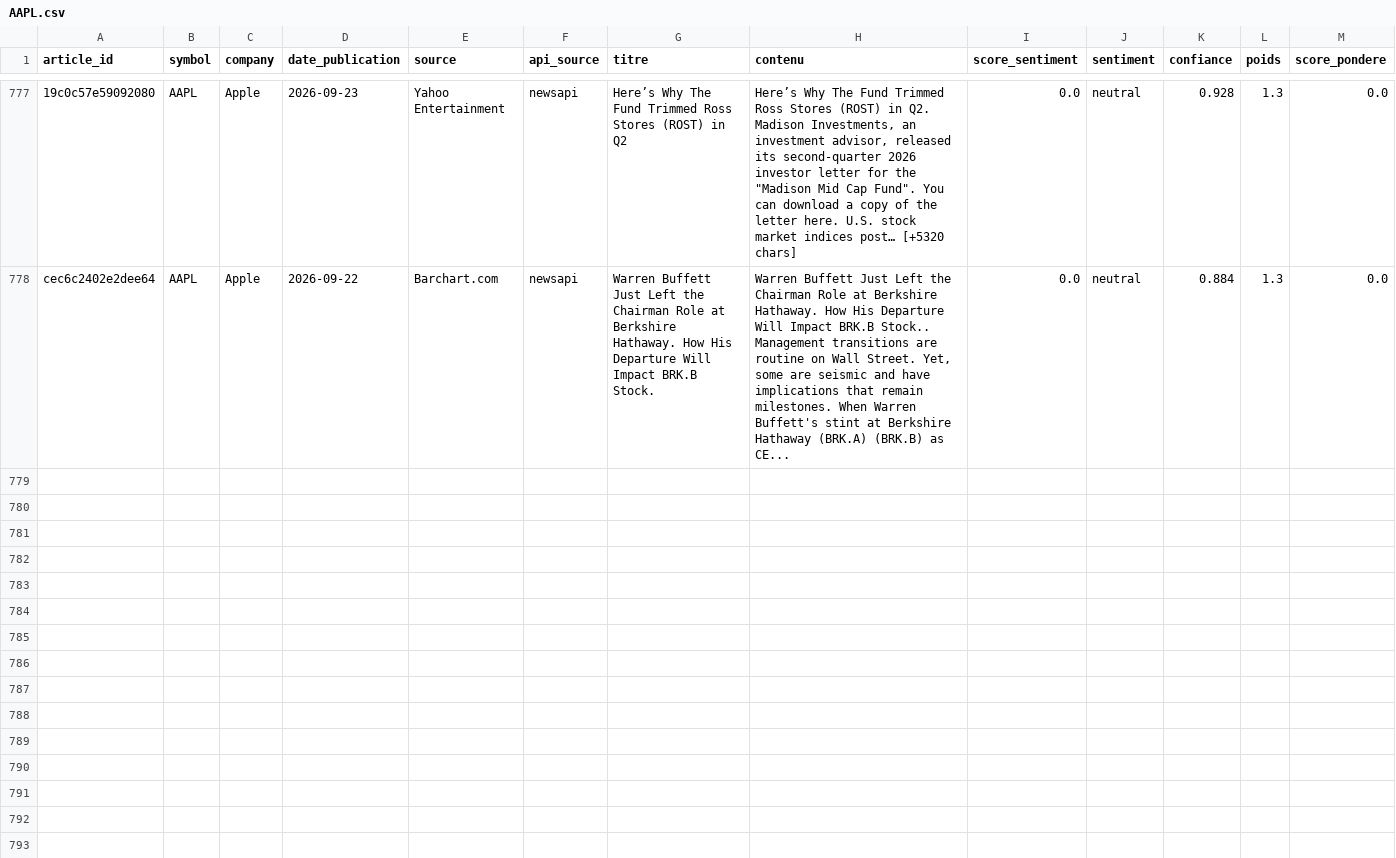
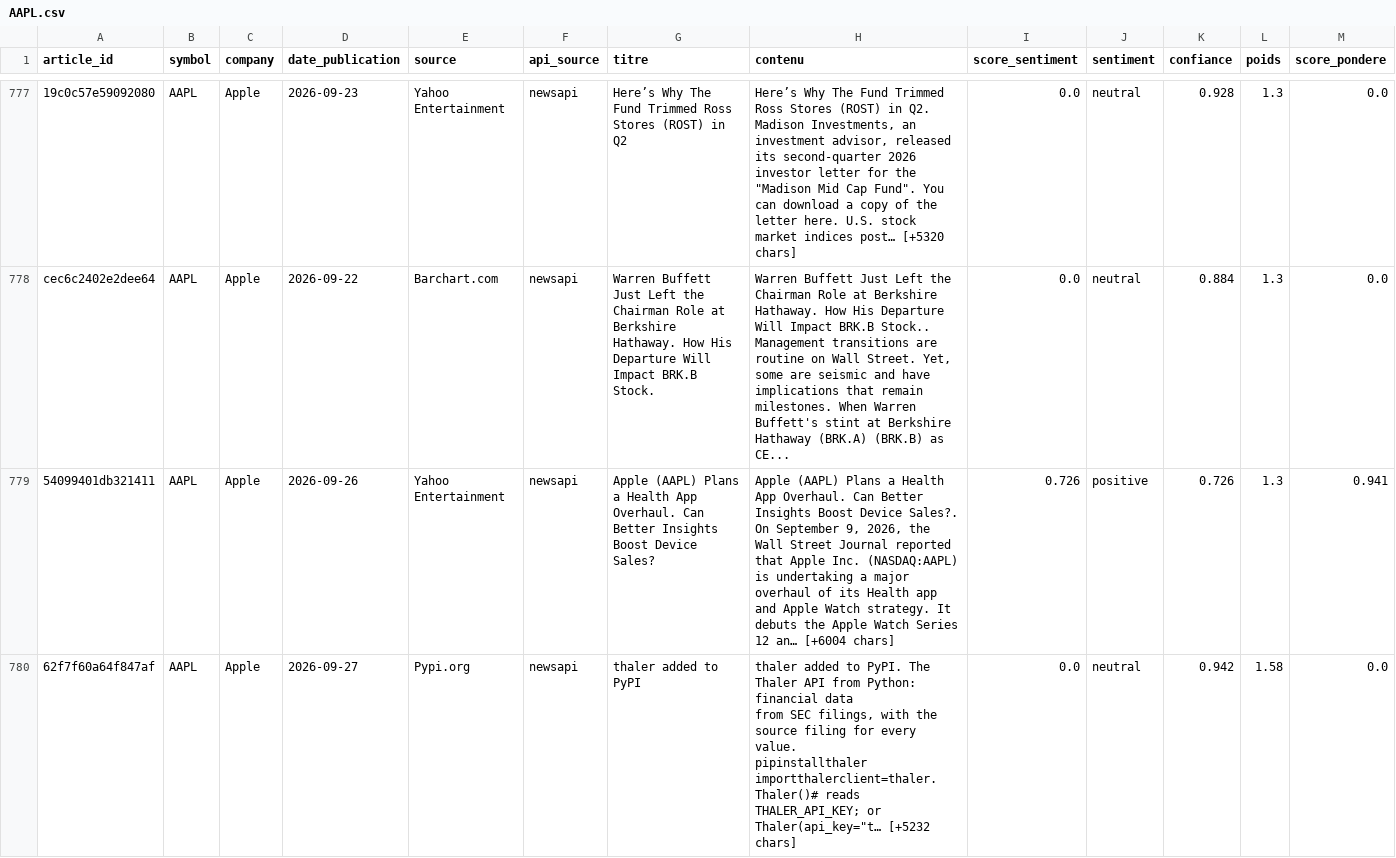
Before and after one commit to adam-hassen/stock-auto-update, a CSV file: data/articles_sentiment/AAPL.csv, drawn as a sheet; only a part is shown, gaps mark what is left out; rows hold the shown columns only; ↵ is a line break in a cell; the diff covers the shown part only; the diff names each change by its address in the sheet, - before the commit and + after, or states it on an @@ line.

```diff
--- a/data/articles_sentiment/AAPL.csv
+++ b/data/articles_sentiment/AAPL.csv
+row 779: 54099401db321411 | AAPL | Apple | 2026-09-26 | Yahoo Entertainment | newsapi | Apple (AAPL) Plans a Health App Overhaul. Can Better Insights Boost Device Sales? | Apple (AAPL) Plans a Health App Overhaul. Can Better Insights Boost Device Sales?. On September 9, 2026, the Wall Street Journal reported that Apple Inc. (NASDAQ:AAPL) is undertaking a major overhaul of its Health app and Apple Watch strategy. It debuts the Apple Watch Series 12 an… [+6004 chars] | 0.726 | positive | 0.726 | 1.3 | 0.941
+row 780: 62f7f60a64f847af | AAPL | Apple | 2026-09-27 | Pypi.org | newsapi | thaler added to PyPI | thaler added to PyPI. The Thaler API from Python: financial data ↵ from SEC filings, with the source filing for every value. ↵ pipinstallthaler ↵ importthalerclient=thaler.Thaler()# reads THALER_API_KEY; or Thaler(api_key="t… [+5232 chars] | 0.0 | neutral | 0.942 | 1.58 | 0.0
```
Also changed, not shown: 2 added rows elsewhere in this file, data/ALL_ACTIONS.csv, data/articles_sentiment/META.csv, 13 other files.
